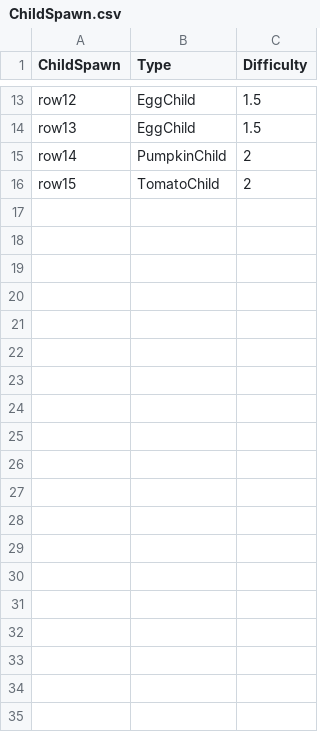
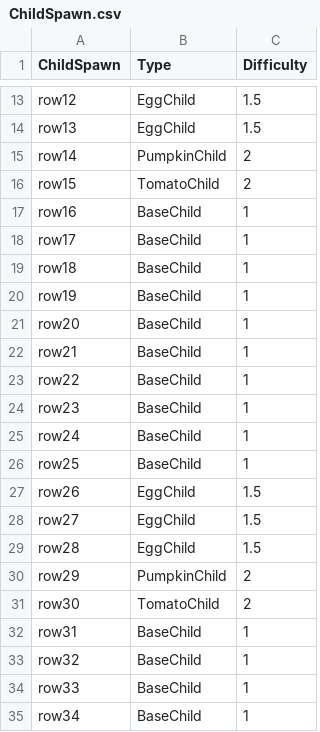
Before and after one commit to CsOHQAQ/Halloween-Trick, a CSV file: Assets/Resources/Text/Table/ChildSpawn.csv, drawn as a sheet; only a part is shown, gaps mark what is left out; the diff covers the shown part only.

```diff
--- a/Assets/Resources/Text/Table/ChildSpawn.csv
+++ b/Assets/Resources/Text/Table/ChildSpawn.csv
@@ -16 +16,20 @@ row14,PumpkinChild,2
 row15,TomatoChild,2
+row16,BaseChild,1
+row17,BaseChild,1
+row18,BaseChild,1
+row19,BaseChild,1
+row20,BaseChild,1
+row21,BaseChild,1
+row22,BaseChild,1
+row23,BaseChild,1
+row24,BaseChild,1
+row25,BaseChild,1
+row26,EggChild,1.5
+row27,EggChild,1.5
+row28,EggChild,1.5
+row29,PumpkinChild,2
+row30,TomatoChild,2
+row31,BaseChild,1
+row32,BaseChild,1
+row33,BaseChild,1
+row34,BaseChild,1
```
Also changed, not shown: 12 added rows elsewhere in this file, Assets/Resources/Text/Table/Character.csv, Assets/Resources/Text/Table/Weapon.csv, 17 other files.
